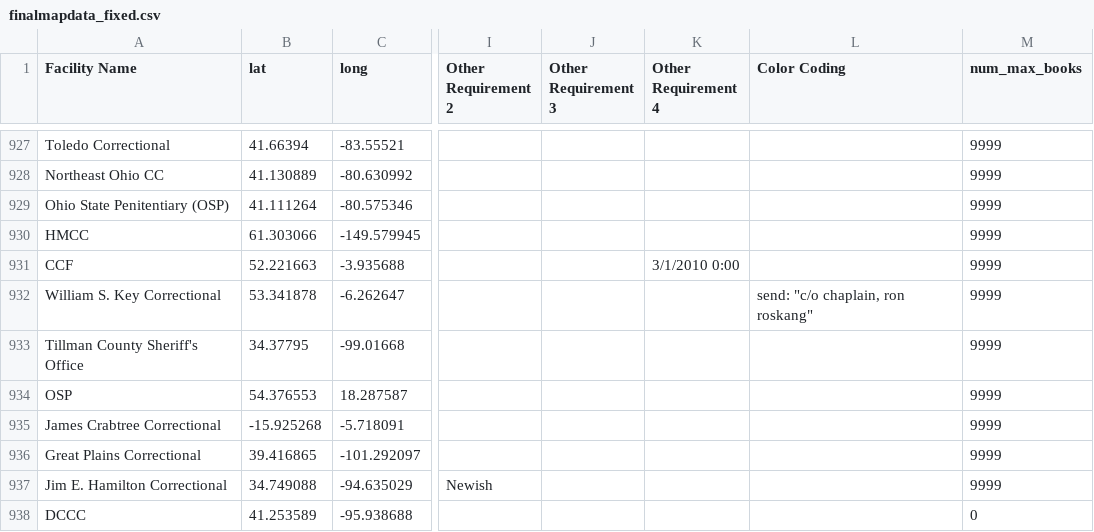
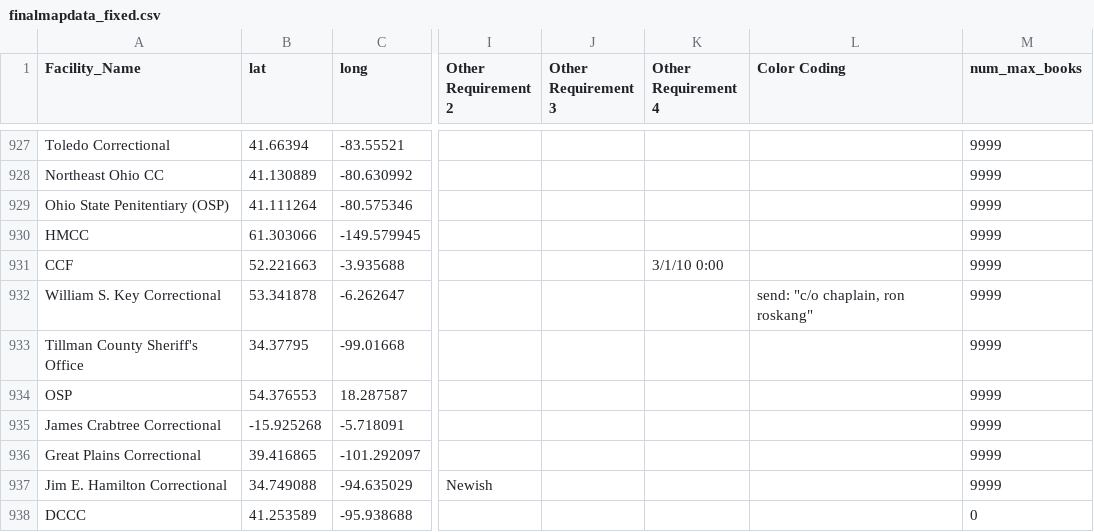
Before and after one commit to NEU-DS-4200-S22-Students/project-g17-prisonbooks, a CSV file: data/finalmapdata_fixed.csv, drawn as a sheet; only a part is shown, gaps mark what is left out; the diff names each change by its address in the sheet, - before the commit and + after, or states it on an @@ line.

```diff
--- a/data/finalmapdata_fixed.csv
+++ b/data/finalmapdata_fixed.csv
-A1: Facility Name
+A1: Facility_Name
-K931 (Other Requirement 4): 3/1/2010 0:00
+K931 (Other Requirement 4): 3/1/10 0:00
```
Also changed, not shown: 1 other file.
